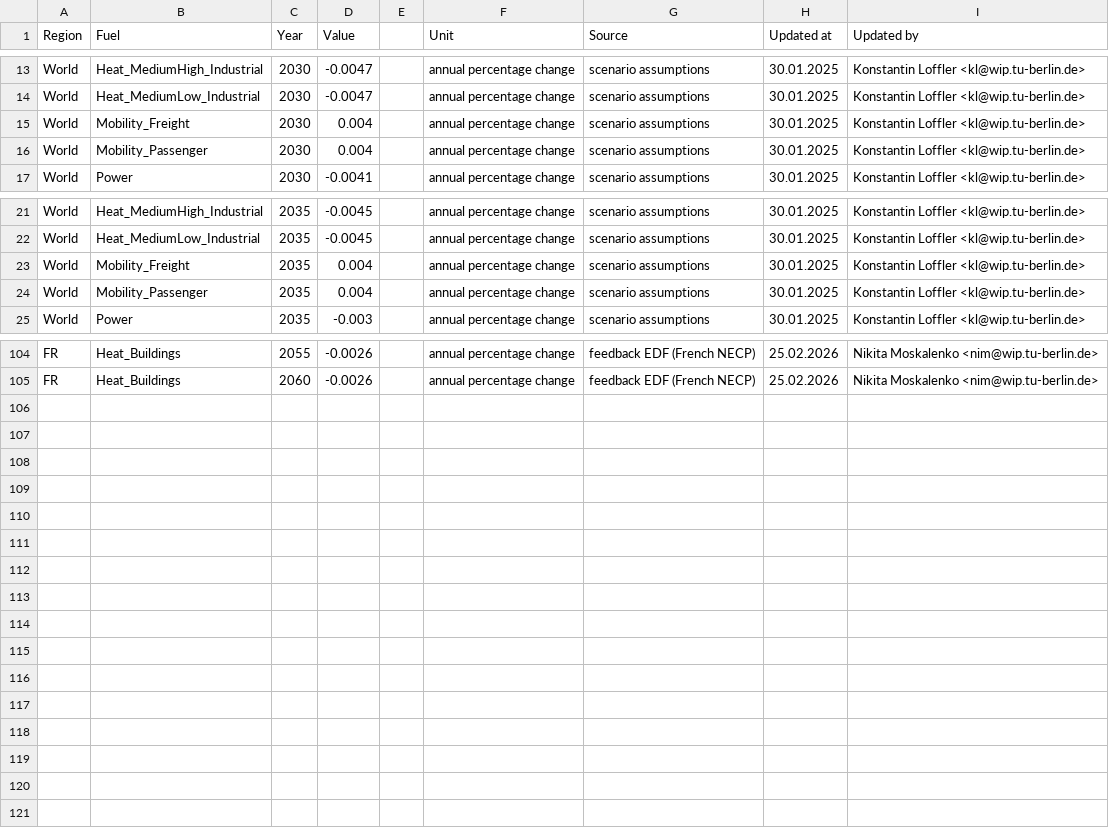
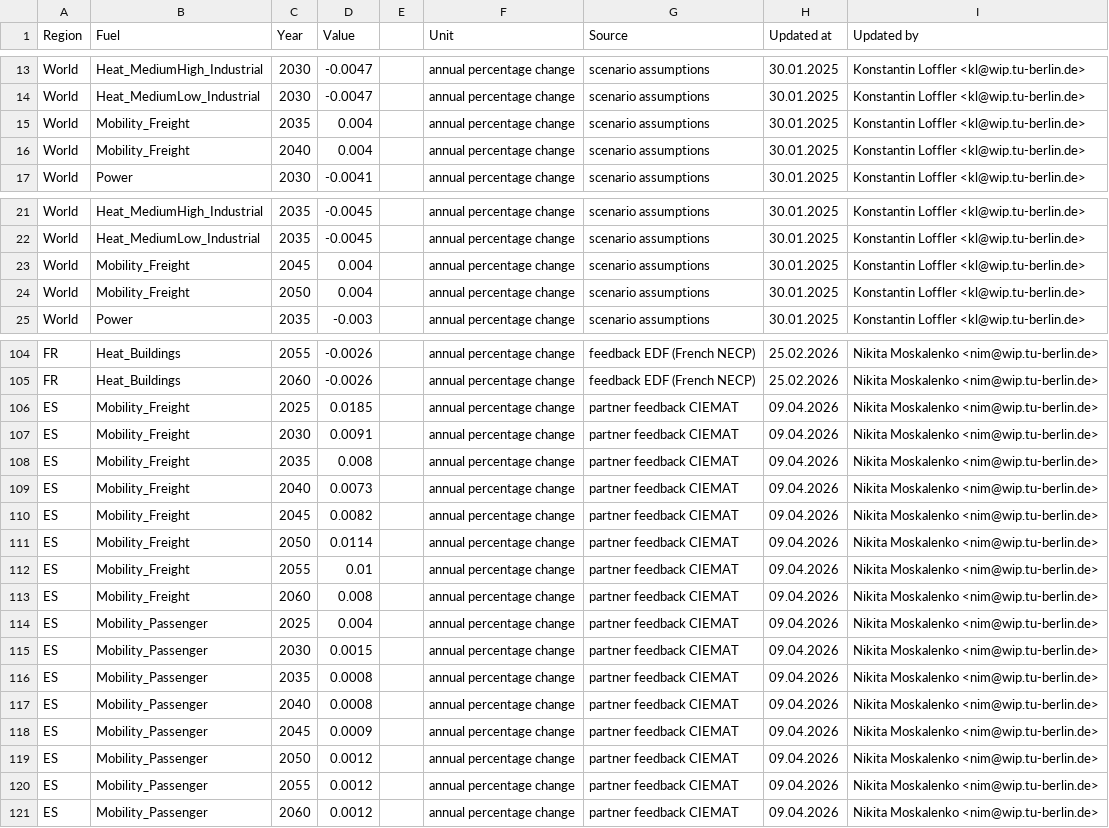
Before and after one commit to GENeSYS-MOD/GENeSYS_MOD.data, a CSV file: Data/Parameters/Par_SpecifiedDemandDevelopment/Europe_EnVis_NECPEssentials/Par_SpecifiedDemandDevelopment.csv, drawn as a sheet; only a part is shown, gaps mark what is left out; the diff covers the shown part only.

```diff
--- a/Data/Parameters/Par_SpecifiedDemandDevelopment/Europe_EnVis_NECPEssentials/Par_SpecifiedDemandDevelopment.csv
+++ b/Data/Parameters/Par_SpecifiedDemandDevelopment/Europe_EnVis_NECPEssentials/Par_SpecifiedDemandDevelopment.csv
@@ -15,2 +15,2 @@ World,Heat_MediumLow_Industrial,2030,-0.0047,,annual percentage change,scenario
-World,Mobility_Freight,2030,0.004,,annual percentage change,scenario assumptions,30.01.2025,Konstantin Loffler <kl@wip.tu-berlin.de>,,,,,,,,,,,,,,,,,
-World,Mobility_Passenger,2030,0.004,,annual percentage change,scenario assumptions,30.01.2025,Konstantin Loffler <kl@wip.tu-berlin.de>,,,,,,,,,,,,,,,,,
+World,Mobility_Freight,2035,0.004,,annual percentage change,scenario assumptions,30.01.2025,Konstantin Loffler <kl@wip.tu-berlin.de>
+World,Mobility_Freight,2040,0.004,,annual percentage change,scenario assumptions,30.01.2025,Konstantin Loffler <kl@wip.tu-berlin.de>
@@ -23,2 +23,2 @@ World,Heat_MediumLow_Industrial,2035,-0.0045,,annual percentage change,scenario
-World,Mobility_Freight,2035,0.004,,annual percentage change,scenario assumptions,30.01.2025,Konstantin Loffler <kl@wip.tu-berlin.de>,,,,,,,,,,,,,,,,,
-World,Mobility_Passenger,2035,0.004,,annual percentage change,scenario assumptions,30.01.2025,Konstantin Loffler <kl@wip.tu-berlin.de>,,,,,,,,,,,,,,,,,
+World,Mobility_Freight,2045,0.004,,annual percentage change,scenario assumptions,30.01.2025,Konstantin Loffler <kl@wip.tu-berlin.de>
+World,Mobility_Freight,2050,0.004,,annual percentage change,scenario assumptions,30.01.2025,Konstantin Loffler <kl@wip.tu-berlin.de>
@@ -105,0 +106,16 @@ FR,Heat_Buildings,2060,-0.0026,,annual percentage change,feedback EDF (French NE
+ES,Mobility_Freight,2025,0.0185,,annual percentage change,partner feedback CIEMAT,09.04.2026,Nikita Moskalenko <nim@wip.tu-berlin.de>
+ES,Mobility_Freight,2030,0.0091,,annual percentage change,partner feedback CIEMAT,09.04.2026,Nikita Moskalenko <nim@wip.tu-berlin.de>
+ES,Mobility_Freight,2035,0.008,,annual percentage change,partner feedback CIEMAT,09.04.2026,Nikita Moskalenko <nim@wip.tu-berlin.de>
+ES,Mobility_Freight,2040,0.0073,,annual percentage change,partner feedback CIEMAT,09.04.2026,Nikita Moskalenko <nim@wip.tu-berlin.de>
+ES,Mobility_Freight,2045,0.0082,,annual percentage change,partner feedback CIEMAT,09.04.2026,Nikita Moskalenko <nim@wip.tu-berlin.de>
+ES,Mobility_Freight,2050,0.0114,,annual percentage change,partner feedback CIEMAT,09.04.2026,Nikita Moskalenko <nim@wip.tu-berlin.de>
+ES,Mobility_Freight,2055,0.01,,annual percentage change,partner feedback CIEMAT,09.04.2026,Nikita Moskalenko <nim@wip.tu-berlin.de>
+ES,Mobility_Freight,2060,0.008,,annual percentage change,partner feedback CIEMAT,09.04.2026,Nikita Moskalenko <nim@wip.tu-berlin.de>
+ES,Mobility_Passenger,2025,0.004,,annual percentage change,partner feedback CIEMAT,09.04.2026,Nikita Moskalenko <nim@wip.tu-berlin.de>
+ES,Mobility_Passenger,2030,0.0015,,annual percentage change,partner feedback CIEMAT,09.04.2026,Nikita Moskalenko <nim@wip.tu-berlin.de>
+ES,Mobility_Passenger,2035,0.0008,,annual percentage change,partner feedback CIEMAT,09.04.2026,Nikita Moskalenko <nim@wip.tu-berlin.de>
+ES,Mobility_Passenger,2040,0.0008,,annual percentage change,partner feedback CIEMAT,09.04.2026,Nikita Moskalenko <nim@wip.tu-berlin.de>
+ES,Mobility_Passenger,2045,0.0009,,annual percentage change,partner feedback CIEMAT,09.04.2026,Nikita Moskalenko <nim@wip.tu-berlin.de>
+ES,Mobility_Passenger,2050,0.0012,,annual percentage change,partner feedback CIEMAT,09.04.2026,Nikita Moskalenko <nim@wip.tu-berlin.de>
+ES,Mobility_Passenger,2055,0.0012,,annual percentage change,partner feedback CIEMAT,09.04.2026,Nikita Moskalenko <nim@wip.tu-berlin.de>
+ES,Mobility_Passenger,2060,0.0012,,annual percentage change,partner feedback CIEMAT,09.04.2026,Nikita Moskalenko <nim@wip.tu-berlin.de>
```
Also changed, not shown: 7 moved rows elsewhere in this file, Data/Parameters/Par_RegionalBaseYearProduction/Par_RegionalBaseYearProduction.csv, Data/Parameters/Par_SpecifiedAnnualDemand/Par_SpecifiedAnnualDemand.csv, 3 other files.
